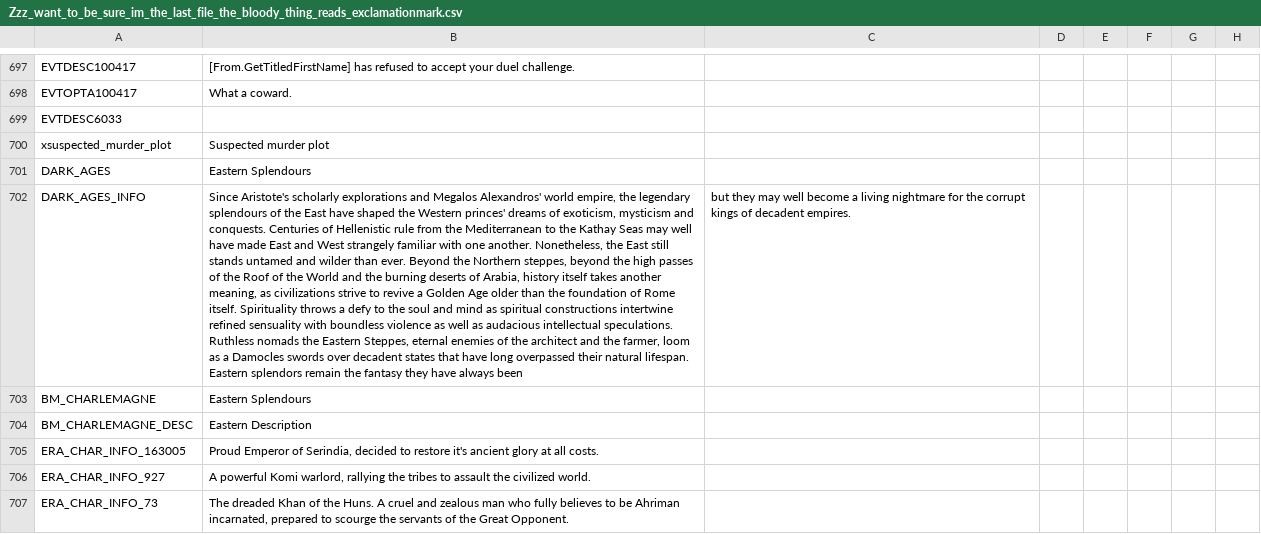
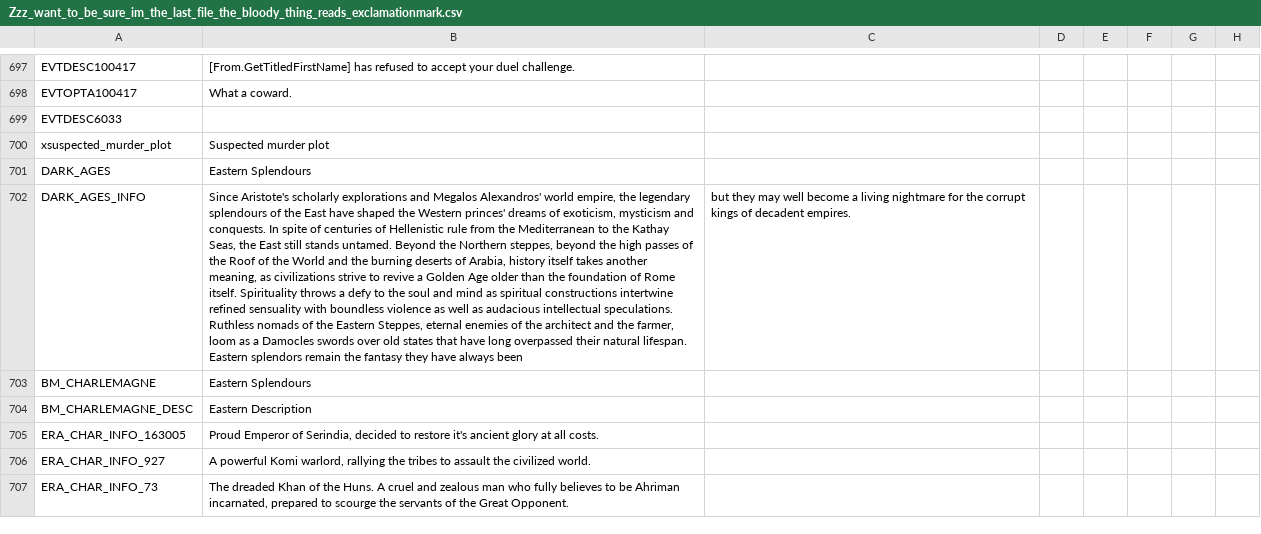
Before and after one commit to Numahr/lux-invicta-repository, a CSV file: localisation/Zzz_want_to_be_sure_im_the_last_file_the_bloody_thing_reads_exclamationmark.csv, drawn as a sheet; only a part is shown, gaps mark what is left out; the diff names each change by its address in the sheet, - before the commit and + after, or states it on an @@ line.

```diff
--- a/localisation/Zzz_want_to_be_sure_im_the_last_file_the_bloody_thing_reads_exclamationmark.csv
+++ b/localisation/Zzz_want_to_be_sure_im_the_last_file_the_bloody_thing_reads_exclamationmark.csv
-B702: …and conquests. Centuries of Hellenistic rule from the Mediterranean to the Kathay Seas may well have made East and West strangely familiar with one another. Nonetheless, the East still stands untamed and wilder than ever. Beyond the Northern steppes, beyond the high passes of the Roof of the World and the burning deserts of Arabia, history itself takes another meaning, as civilizations strive to revive a Golden Age older than the foundation of Rome itself. Spirituality throws a defy to the soul and mind as spiritual constructions intertwine refined sensuality with boundless violence as well as audacious intellectual speculations. Ruthless nomads the Eastern Steppes, eternal enemies of the architect and the farmer, loom as a Damocles swords over decadent states that…
+B702: …and conquests. In spite of centuries of Hellenistic rule from the Mediterranean to the Kathay Seas, the East still stands untamed. Beyond the Northern steppes, beyond the high passes of the Roof of the World and the burning deserts of Arabia, history itself takes another meaning, as civilizations strive to revive a Golden Age older than the foundation of Rome itself. Spirituality throws a defy to the soul and mind as spiritual constructions intertwine refined sensuality with boundless violence as well as audacious intellectual speculations. Ruthless nomads of the Eastern Steppes, eternal enemies of the architect and the farmer, loom as a Damocles swords over old states that…
```
Also changed, not shown: localisation/SELIN_localisation.csv, 5 other files.
